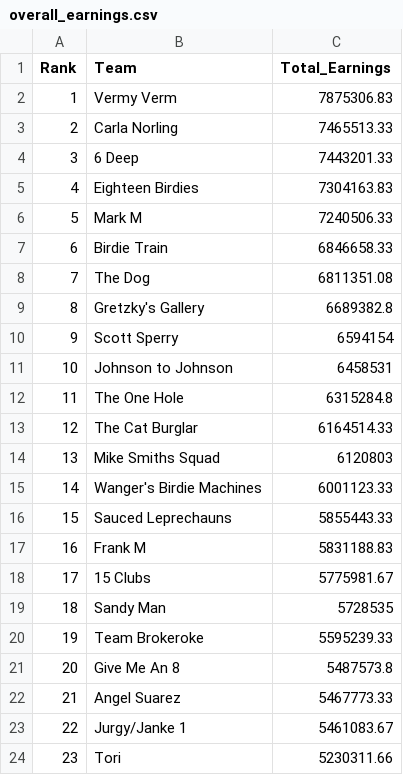
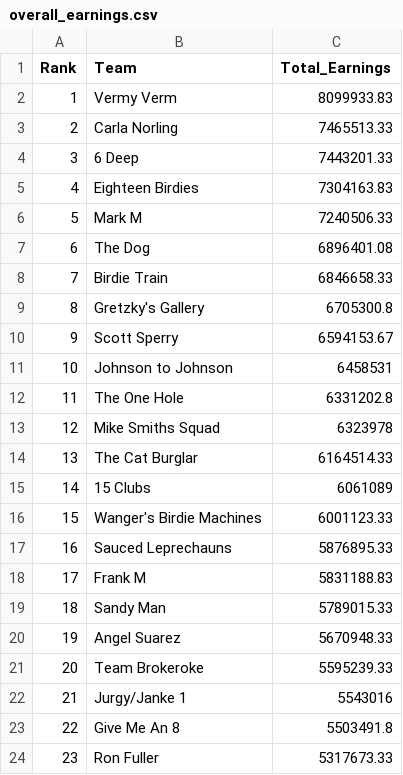
Before and after one commit to sbirkela/shiny-server, a CSV file: Golfstandings/overall_earnings.csv, drawn as a sheet; only a part is shown; the diff covers the shown part only.

```diff
--- a/Golfstandings/overall_earnings.csv
+++ b/Golfstandings/overall_earnings.csv
@@ -1,3 +1,3 @@
 "Rank","Team","Total_Earnings"
-1,"Vermy Verm",7875306.83
+1,"Vermy Verm",8099933.83
 2,"Carla Norling",7465513.33
@@ -6,19 +6,19 @@
 5,"Mark M",7240506.33
-6,"Birdie Train",6846658.33
-7,"The Dog",6811351.08
-8,"Gretzky's Gallery",6689382.8
-9,"Scott Sperry",6594154
+6,"The Dog",6896401.08
+7,"Birdie Train",6846658.33
+8,"Gretzky's Gallery",6705300.8
+9,"Scott Sperry",6594153.67
 10,"Johnson to Johnson",6458531
-11,"The One Hole",6315284.8
-12,"The Cat Burglar",6164514.33
-13,"Mike Smiths Squad",6120803
-14,"Wanger's Birdie Machines",6001123.33
-15,"Sauced Leprechauns",5855443.33
-16,"Frank M",5831188.83
-17,"15 Clubs",5775981.67
-18,"Sandy Man",5728535
-19,"Team Brokeroke",5595239.33
-20,"Give Me An 8",5487573.8
-21,"Angel Suarez",5467773.33
-22,"Jurgy/Janke 1",5461083.67
-23,"Tori",5230311.66
+11,"The One Hole",6331202.8
+12,"Mike Smiths Squad",6323978
+13,"The Cat Burglar",6164514.33
+14,"15 Clubs",6061089
+15,"Wanger's Birdie Machines",6001123.33
+16,"Sauced Leprechauns",5876895.33
+17,"Frank M",5831188.83
+18,"Sandy Man",5789015.33
+19,"Angel Suarez",5670948.33
+20,"Team Brokeroke",5595239.33
+21,"Jurgy/Janke 1",5543016
+22,"Give Me An 8",5503491.8
+23,"Ron Fuller",5317673.33
```
Also changed, not shown: 49 edited cells elsewhere in this file, Golfstandings/golfer_detail2.csv, 1 other file.
